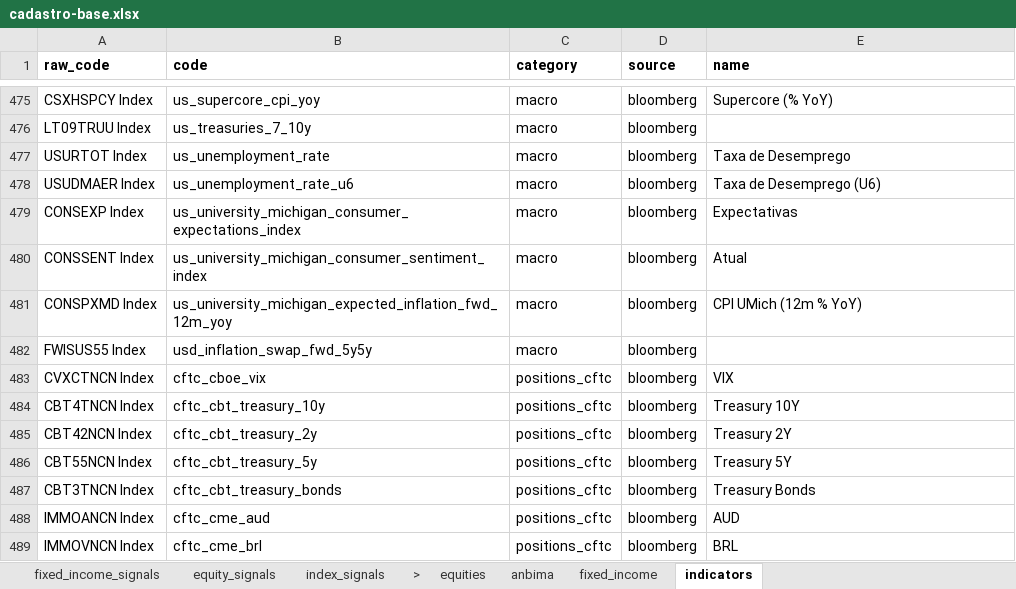
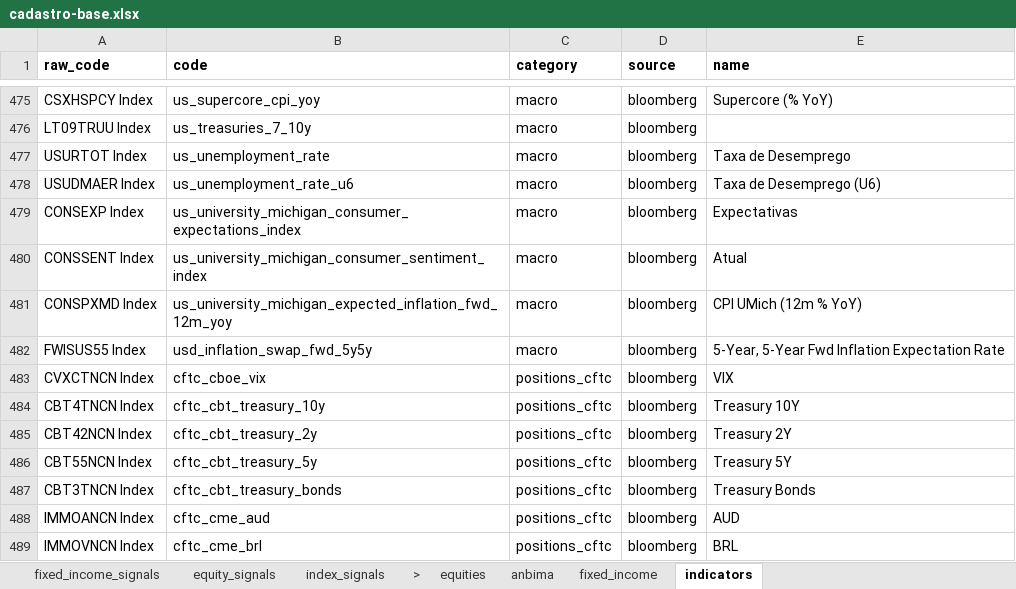
Before and after one commit to Persevera-Asset-Management/persevera-strategy, an Excel workbook: data/cadastro-base.xlsx, sheet indicators, drawn as a sheet; only a part is shown, gaps mark what is left out; values as stored, in another font and other column widths than the file's, no borders; the diff covers the shown part only; the diff names each change by its address in the sheet, - before the commit and + after, or states it on an @@ line.

```diff
--- a/data/cadastro-base.xlsx (sheet indicators)
+++ b/data/cadastro-base.xlsx (sheet indicators)
-E482 (name): (empty)
+E482 (name): 5-Year, 5-Year Fwd Inflation Expectation Rate
```
Also changed, not shown: 5 added rows and 9 edited cells elsewhere in this sheet, 21 other files.
